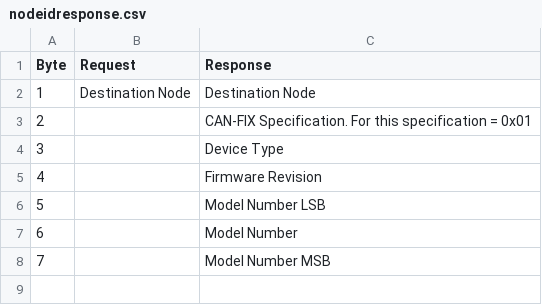
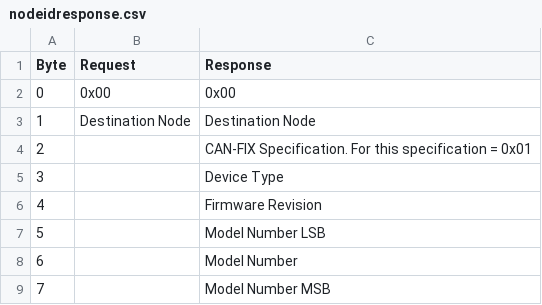
Before and after one commit to makerplane/canfix-spec, a CSV file: src/tables/nodeidresponse.csv, drawn as a sheet; the diff names each change by its address in the sheet, - before the commit and + after, or states it on an @@ line.

```diff
--- a/src/tables/nodeidresponse.csv
+++ b/src/tables/nodeidresponse.csv
+row 2: 0 | 0x00 | 0x00
```
Also changed, not shown: 18 other files.
